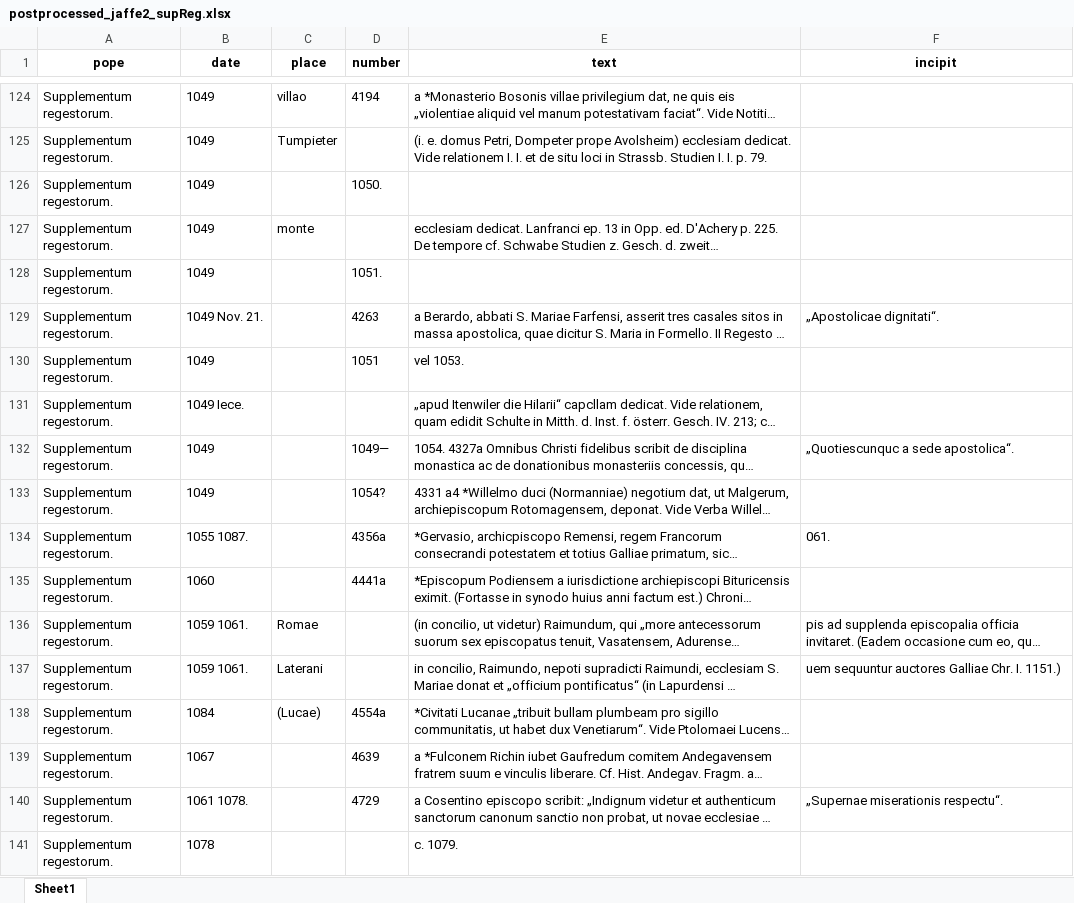
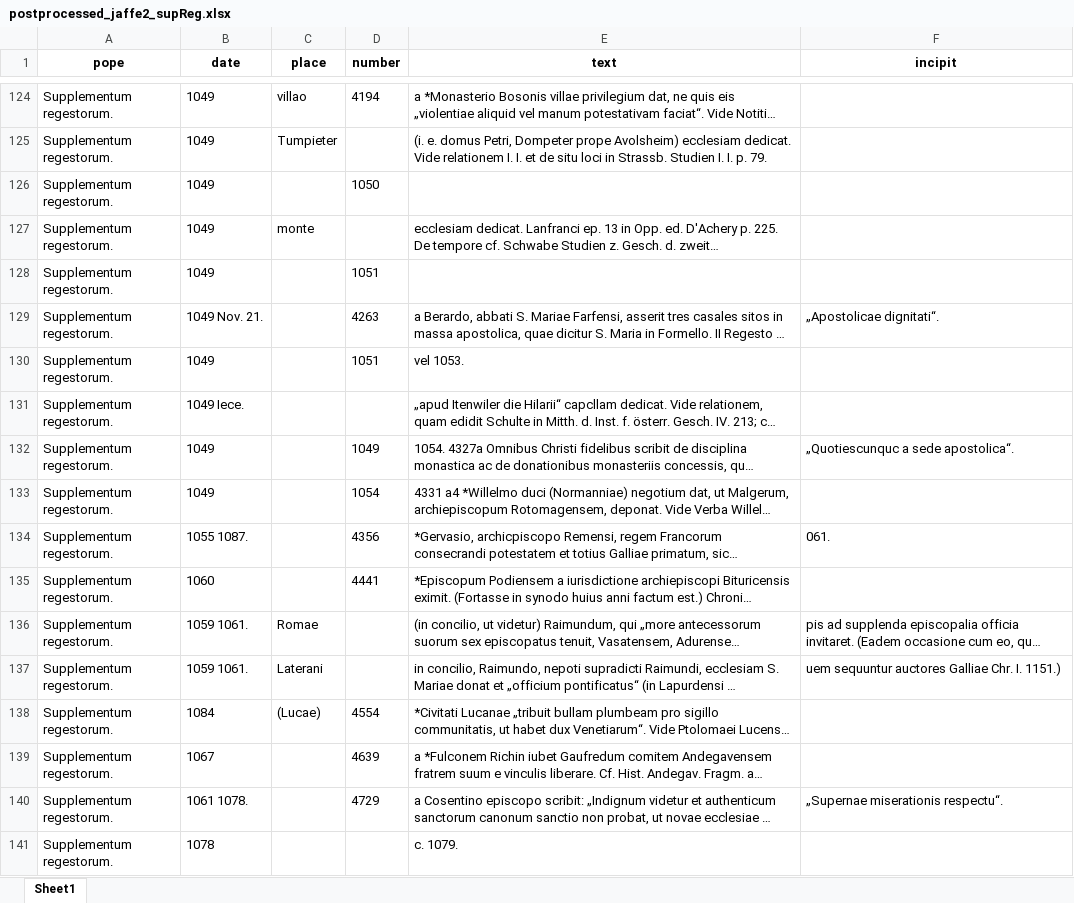
Before and after one commit to DKramer8/Jaffe_Annotation_Basic, an Excel workbook: data/postprocessed/postprocessed_jaffe2_supReg.xlsx, sheet Sheet1, drawn as a sheet; only a part is shown, gaps mark what is left out; long unchanged cells end in …; values as stored, in another font and other column widths than the file's, no borders; the diff covers the shown part only; the diff names each change by its address in the sheet, - before the commit and + after, or states it on an @@ line.

```diff
--- a/data/postprocessed/postprocessed_jaffe2_supReg.xlsx (sheet Sheet1)
+++ b/data/postprocessed/postprocessed_jaffe2_supReg.xlsx (sheet Sheet1)
-D126 (number): 1050.
+D126 (number): 1050
-D128 (number): 1051.
+D128 (number): 1051
-D132 (number): 1049—
+D132 (number): 1049
-D133 (number): 1054?
+D133 (number): 1054
-D134 (number): 4356a
+D134 (number): 4356
-D135 (number): 4441a
+D135 (number): 4441
-D138 (number): 4554a
+D138 (number): 4554
```
Also changed, not shown: 244 edited cells elsewhere in this sheet, data/postprocessed/postprocessed_jaffe2_postAlexander.xlsx, data/postprocessed/postprocessed_jaffe2_preAlexander.xlsx, 2 other files.
